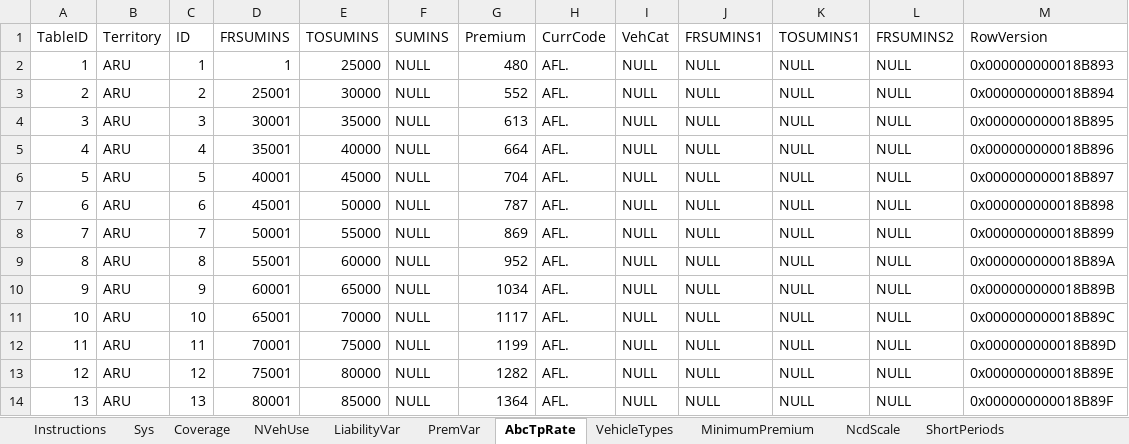
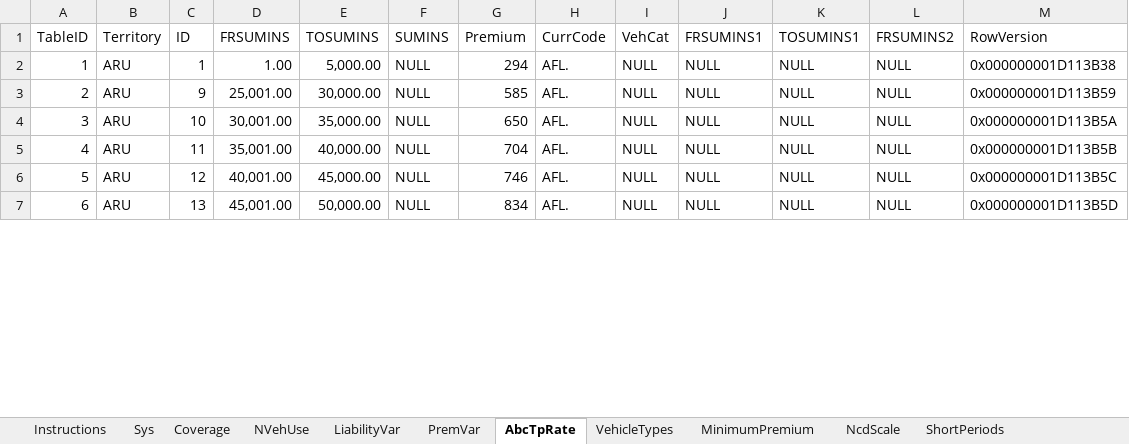
Before and after one commit to vincenthaakmat/NAGPremCalc, an Excel workbook: data/ARU-PremiumCalc.xlsx, sheet AbcTpRate, drawn as a sheet; only a part is shown; values as stored, in another font and other column widths than the file's, no borders; removed rows and columns are numbered as before the commit, all else as after; the diff covers the shown part only; the diff names each change by its address in the sheet, - before the commit and + after, or states it on an @@ line.

```diff
--- a/data/ARU-PremiumCalc.xlsx (sheet AbcTpRate)
+++ b/data/ARU-PremiumCalc.xlsx (sheet AbcTpRate)
-D2 (FRSUMINS): 1
+D2 (FRSUMINS): 1.00
-E2 (TOSUMINS): 25000
+E2 (TOSUMINS): 5,000.00
-G2 (Premium): 480
+G2 (Premium): 294
-M2 (RowVersion): 0x000000000018B893
+M2 (RowVersion): 0x000000001D113B38
-row 3: 2 | ARU | 2 | 25001 | 30000 | NULL | 552 | AFL. | NULL | NULL | NULL | NULL | 0x000000000018B894
-row 4: 3 | ARU | 3 | 30001 | 35000 | NULL | 613 | AFL. | NULL | NULL | NULL | NULL | 0x000000000018B895
-row 5: 4 | ARU | 4 | 35001 | 40000 | NULL | 664 | AFL. | NULL | NULL | NULL | NULL | 0x000000000018B896
-row 6: 5 | ARU | 5 | 40001 | 45000 | NULL | 704 | AFL. | NULL | NULL | NULL | NULL | 0x000000000018B897
-row 7: 6 | ARU | 6 | 45001 | 50000 | NULL | 787 | AFL. | NULL | NULL | NULL | NULL | 0x000000000018B898
-row 8: 7 | ARU | 7 | 50001 | 55000 | NULL | 869 | AFL. | NULL | NULL | NULL | NULL | 0x000000000018B899
-row 9: 8 | ARU | 8 | 55001 | 60000 | NULL | 952 | AFL. | NULL | NULL | NULL | NULL | 0x000000000018B89A
@@ column A (TableID) renumbered between rows 3 and 15 @@
-D3 (FRSUMINS): 60001
+D3 (FRSUMINS): 25,001.00
-E3 (TOSUMINS): 65000
+E3 (TOSUMINS): 30,000.00
-G3 (Premium): 1034
+G3 (Premium): 585
-M3 (RowVersion): 0x000000000018B89B
+M3 (RowVersion): 0x000000001D113B59
-D4 (FRSUMINS): 65001
+D4 (FRSUMINS): 30,001.00
-E4 (TOSUMINS): 70000
+E4 (TOSUMINS): 35,000.00
-G4 (Premium): 1117
+G4 (Premium): 650
-M4 (RowVersion): 0x000000000018B89C
+M4 (RowVersion): 0x000000001D113B5A
-D5 (FRSUMINS): 70001
+D5 (FRSUMINS): 35,001.00
-E5 (TOSUMINS): 75000
+E5 (TOSUMINS): 40,000.00
-G5 (Premium): 1199
+G5 (Premium): 704
-M5 (RowVersion): 0x000000000018B89D
+M5 (RowVersion): 0x000000001D113B5B
-D6 (FRSUMINS): 75001
+D6 (FRSUMINS): 40,001.00
-E6 (TOSUMINS): 80000
+E6 (TOSUMINS): 45,000.00
-G6 (Premium): 1282
+G6 (Premium): 746
-M6 (RowVersion): 0x000000000018B89E
+M6 (RowVersion): 0x000000001D113B5C
-D7 (FRSUMINS): 80001
+D7 (FRSUMINS): 45,001.00
-E7 (TOSUMINS): 85000
+E7 (TOSUMINS): 50,000.00
-G7 (Premium): 1364
+G7 (Premium): 834
-M7 (RowVersion): 0x000000000018B89F
+M7 (RowVersion): 0x000000001D113B5D
```
Also changed, not shown: 17 added rows and 33 edited cells elsewhere in this sheet, sheet LiabilityVar, 1 other file.
